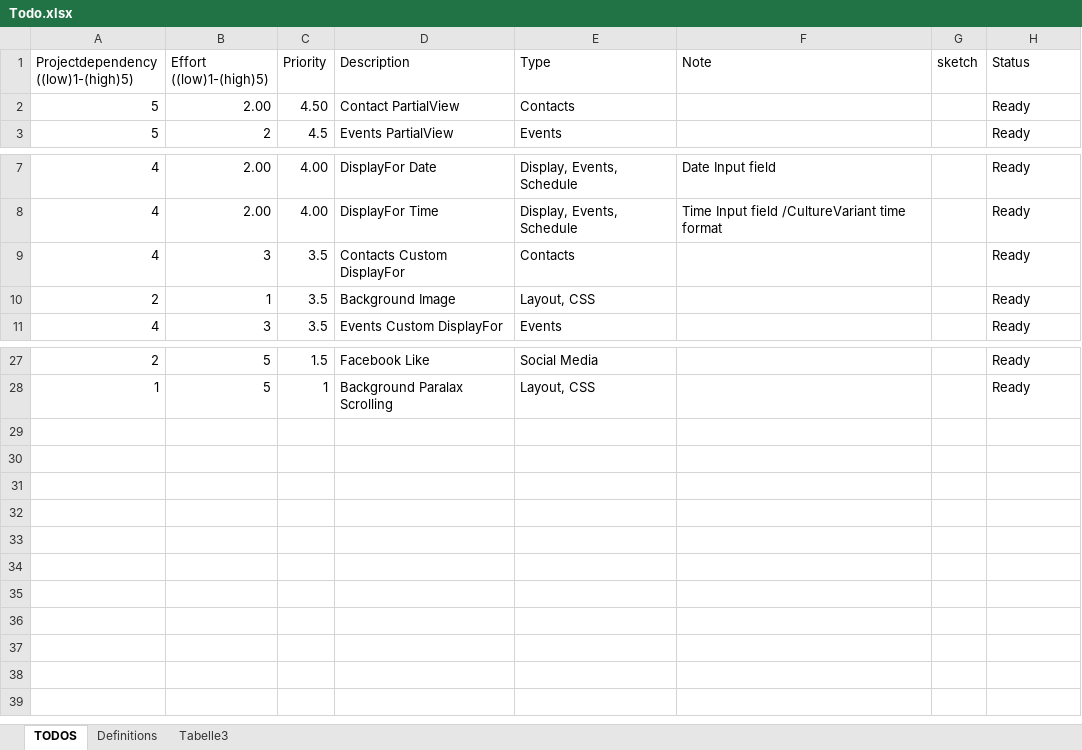
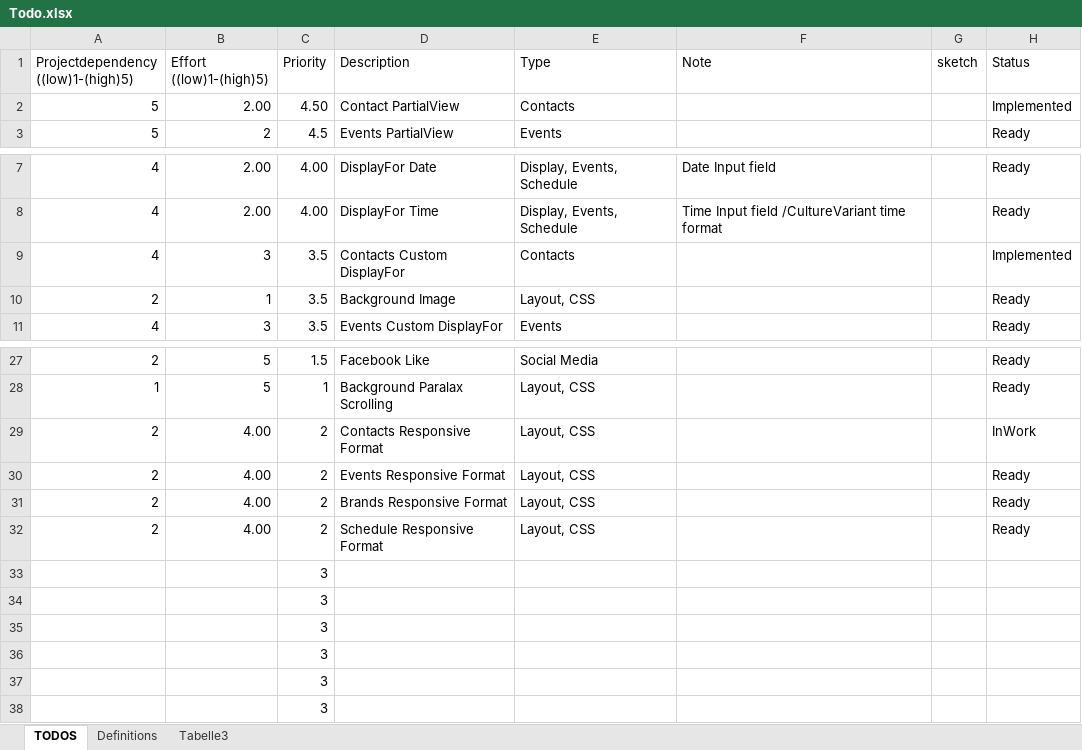
Before and after one commit to GundlackFelixDEV/ASP.NET_TUTS, an Excel workbook: LocalBusiness/Todo.xlsx, sheet TODOS, drawn as a sheet; only a part is shown, gaps mark what is left out; values as stored, in another font and other column widths than the file's, no borders; conditional formats and table styles not drawn; the diff names each change by its address in the sheet, - before the commit and + after, or states it on an @@ line.

Commit message:
Add Custom DisplayFor for BusinessContacts with Bootstrap responsive Layout.

```diff
--- a/LocalBusiness/Todo.xlsx (sheet TODOS)
+++ b/LocalBusiness/Todo.xlsx (sheet TODOS)
-H2 (Status): Ready
+H2 (Status): Implemented
-H9 (Status): Ready
+H9 (Status): Implemented
+row 29: 2 | 4.00 | 2 | Contacts Responsive Format | Layout, CSS |  |  | InWork
+row 30: 2 | 4.00 | 2 | Events Responsive Format | Layout, CSS |  |  | Ready
+row 31: 2 | 4.00 | 2 | Brands Responsive Format | Layout, CSS |  |  | Ready
+row 32: 2 | 4.00 | 2 | Schedule Responsive Format | Layout, CSS |  |  | Ready
+row 33:  |  | 3
+row 34:  |  | 3
+row 35:  |  | 3
+row 36:  |  | 3
+row 37:  |  | 3
+row 38:  |  | 3
```
Also changed, not shown: 2 other files.
